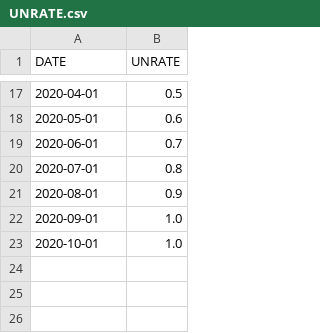
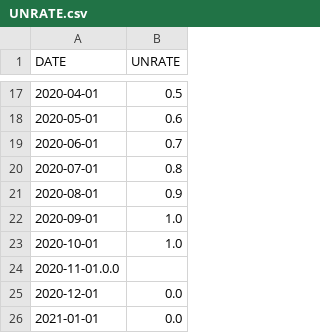
Before and after one commit to ccmaloney/qc_signal, a CSV file: UNRATE.csv, drawn as a sheet; only a part is shown, gaps mark what is left out.

Commit message:
Update UNRATE.csv

```diff
--- a/UNRATE.csv
+++ b/UNRATE.csv
@@ -23 +23,4 @@ DATE,UNRATE
 2020-10-01,1.0
+2020-11-01.0.0
+2020-12-01,0.0
+2021-01-01,0.0
```
